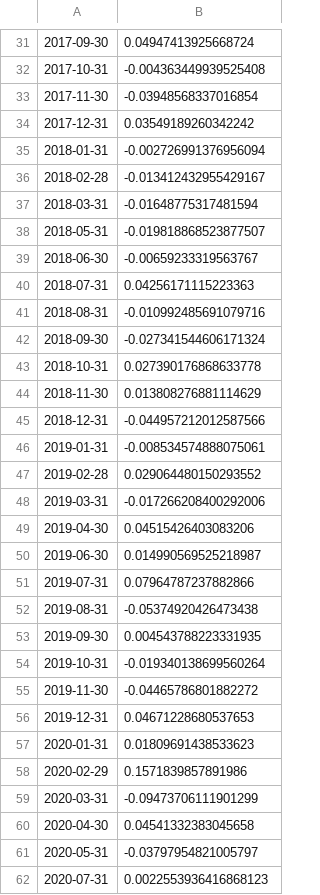
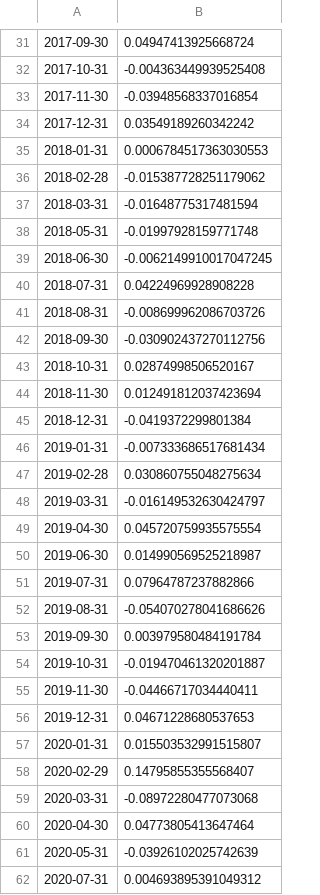
Before and after one commit to robbasnet14/ml-vs-linear-factors, a CSV file: results/correction/corrected/oos_net_returns.csv, drawn as a sheet; only a part is shown, gaps mark what is left out; the diff covers the shown part only.

```diff
--- a/results/correction/corrected/oos_net_returns.csv
+++ b/results/correction/corrected/oos_net_returns.csv
@@ -34,29 +34,29 @@
 2017-12-31,0.03549189260342242
-2018-01-31,-0.002726991376956094
-2018-02-28,-0.013412432955429167
+2018-01-31,0.0006784517363030553
+2018-02-28,-0.015387728251179062
 2018-03-31,-0.01648775317481594
-2018-05-31,-0.019818868523877507
-2018-06-30,-0.00659233319563767
-2018-07-31,0.04256171115223363
-2018-08-31,-0.010992485691079716
-2018-09-30,-0.027341544606171324
-2018-10-31,0.027390176868633778
-2018-11-30,0.013808276881114629
-2018-12-31,-0.044957212012587566
-2019-01-31,-0.008534574888075061
-2019-02-28,0.029064480150293552
-2019-03-31,-0.017266208400292006
-2019-04-30,0.04515426403083206
+2018-05-31,-0.01997928159771748
+2018-06-30,-0.0062149910017047245
+2018-07-31,0.04224969928908228
+2018-08-31,-0.008699962086703726
+2018-09-30,-0.030902437270112756
+2018-10-31,0.02874998506520167
+2018-11-30,0.012491812037423694
+2018-12-31,-0.0419372299801384
+2019-01-31,-0.007333686517681434
+2019-02-28,0.030860755048275634
+2019-03-31,-0.016149532630424797
+2019-04-30,0.045720759935575554
 2019-06-30,0.014990569525218987
 2019-07-31,0.07964787237882866
-2019-08-31,-0.05374920426473438
-2019-09-30,0.004543788223331935
-2019-10-31,-0.019340138699560264
-2019-11-30,-0.04465786801882272
+2019-08-31,-0.054070278041686626
+2019-09-30,0.003979580484191784
+2019-10-31,-0.019470461320201887
+2019-11-30,-0.04466717034440411
 2019-12-31,0.04671228680537653
-2020-01-31,0.01809691438533623
-2020-02-29,0.1571839857891986
-2020-03-31,-0.09473706111901299
-2020-04-30,0.04541332383045658
-2020-05-31,-0.03797954821005797
-2020-07-31,0.0022553936416868123
+2020-01-31,0.015503532991515807
+2020-02-29,0.14795855355568407
+2020-03-31,-0.08972280477073068
+2020-04-30,0.04773805413647464
+2020-05-31,-0.03926102025742639
+2020-07-31,0.004693895391049312
```
Also changed, not shown: 56 edited cells elsewhere in this file, results/correction/tables/per_fold.csv, results/correction/tables/sharpe_by_config.csv, 4 other files.
